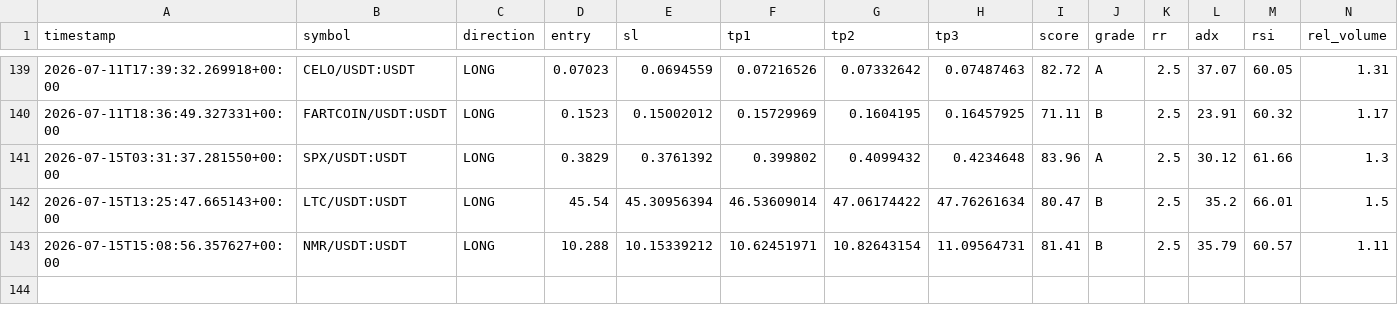
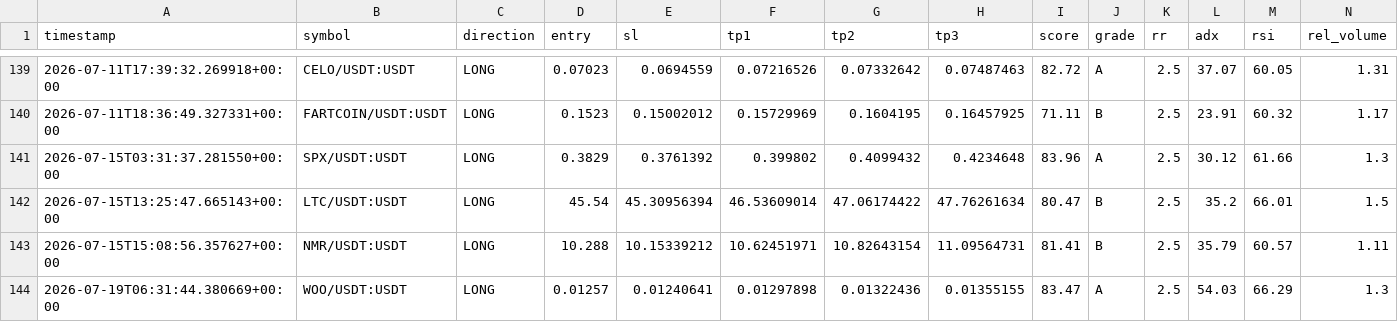
Before and after one commit to Mystgraider/ai-crypto-scan, a CSV file: storage/signals.csv, drawn as a sheet; only a part is shown, gaps mark what is left out; rows hold the shown columns only; the diff names each change by its address in the sheet, - before the commit and + after, or states it on an @@ line.

Commit message:
chore: update signals [skip ci]

```diff
--- a/storage/signals.csv
+++ b/storage/signals.csv
+row 144: 2026-07-19T06:31:44.380669+00:00 | WOO/USDT:USDT | LONG | 0.01257 | 0.01240641 | 0.01297898 | 0.01322436 | 0.01355155 | 83.47 | A | 2.5 | 54.03 | 66.29 | 1.3
```
Also changed, not shown: 1 other file.
